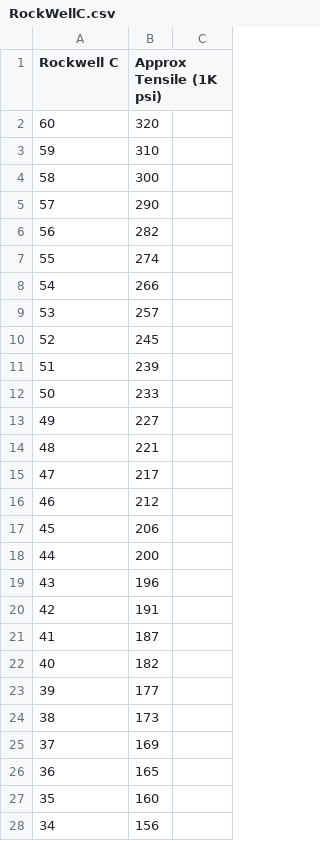
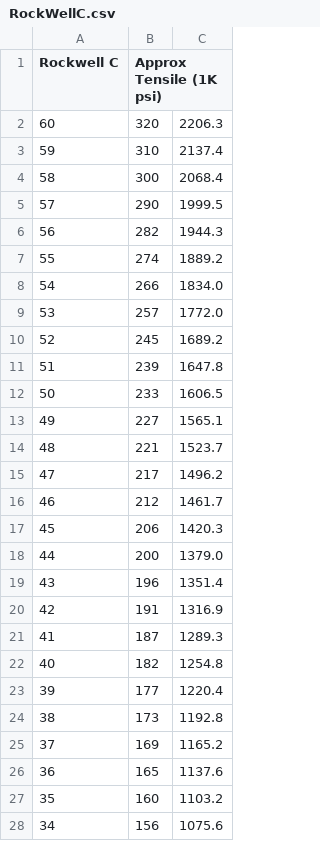
Before and after one commit to RayLyu-Mac/MMA_MaterialScienceEng, a CSV file: assest/csv/Rockwell/RockWellC.csv, drawn as a sheet; only a part is shown; the diff covers the shown part only.

```diff
--- a/assest/csv/Rockwell/RockWellC.csv
+++ b/assest/csv/Rockwell/RockWellC.csv
@@ -2,27 +2,27 @@ Rockwell C,Approx Tensile (1K psi)
-60,320
-59,310
-58,300
-57,290
-56,282
-55,274
-54,266
-53,257
-52,245
-51,239
-50,233
-49,227
-48,221
-47,217
-46,212
-45,206
-44,200
-43,196
-42,191
-41,187
-40,182
-39,177
-38,173
-37,169
-36,165
-35,160
-34,156
+60,320,2206.3
+59,310,2137.4
+58,300,2068.4
+57,290,1999.5
+56,282,1944.3
+55,274,1889.2
+54,266,1834.0
+53,257,1772.0
+52,245,1689.2
+51,239,1647.8
+50,233,1606.5
+49,227,1565.1
+48,221,1523.7
+47,217,1496.2
+46,212,1461.7
+45,206,1420.3
+44,200,1379.0
+43,196,1351.4
+42,191,1316.9
+41,187,1289.3
+40,182,1254.8
+39,177,1220.4
+38,173,1192.8
+37,169,1165.2
+36,165,1137.6
+35,160,1103.2
+34,156,1075.6
```
Also changed, not shown: 30 edited cells elsewhere in this file, assest/csv/vicker.csv, 16 other files.
